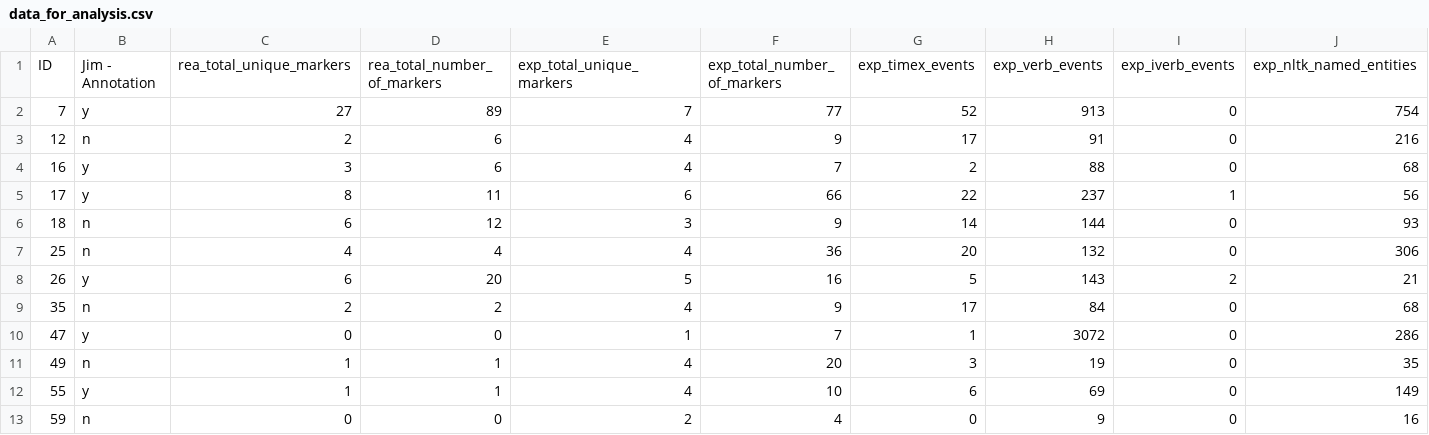
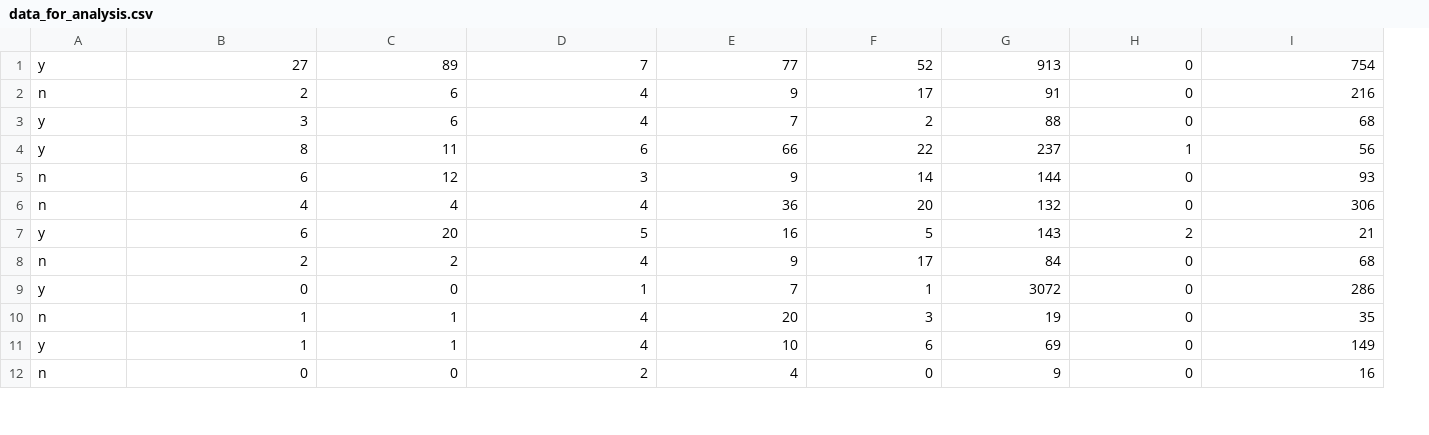
Before and after one commit to ash-williams/CS4GL_evaluation, a CSV file: data_for_analysis.csv, drawn as a sheet; only a part is shown; removed rows and columns are numbered as before the commit, all else as after; rows hold the shown columns only; the diff names each change by its address in the sheet, - before the commit and + after, or states it on an @@ line.

```diff
--- a/data_for_analysis.csv
+++ b/data_for_analysis.csv
-column A, rows 2-13: 7 | 12 | 16 | 17 | 18 | 25 | 26 | 35 | 47 | 49 | 55 | 59
-row 1: ID | Jim - Annotation | rea_total_unique_markers | rea_total_number_of_markers | exp_total_unique_markers | exp_total_number_of_markers | exp_timex_events | exp_verb_events | exp_iverb_events | exp_nltk_named_entities
```
Also changed, not shown: 1 other file.
